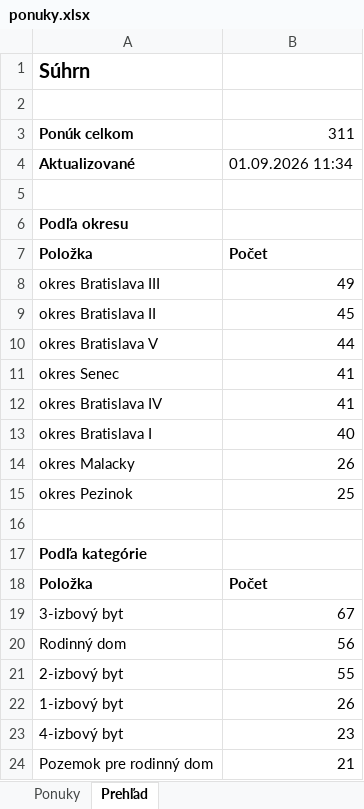
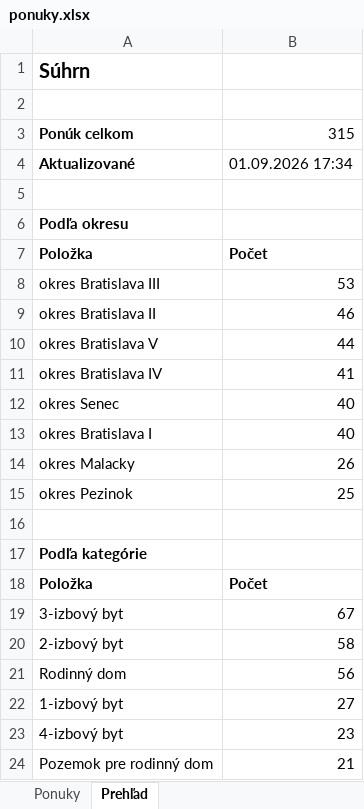
Before and after one commit to mrkubis-nest/nehnutelnosti-scraper, an Excel workbook: public/ponuky.xlsx, sheet Prehľad, drawn as a sheet; only a part is shown; values as stored, in another font and other column widths than the file's, no borders; removed rows and columns are numbered as before the commit, all else as after; the diff names each change by its address in the sheet, - before the commit and + after, or states it on an @@ line.

```diff
--- a/public/ponuky.xlsx (sheet Prehľad)
+++ b/public/ponuky.xlsx (sheet Prehľad)
-B3: 311
+B3: 315
-B4: 01.09.2026 11:34
+B4: 01.09.2026 17:34
-B8: 49
+B8: 53
-B9: 45
+B9: 46
-row 11: okres Senec | 41
+row 12: okres Senec | 40
+row 20: 2-izbový byt | 58
-row 21: 2-izbový byt | 55
-B22: 26
+B22: 27
```
Also changed, not shown: sheet Ponuky, 2 other files.
